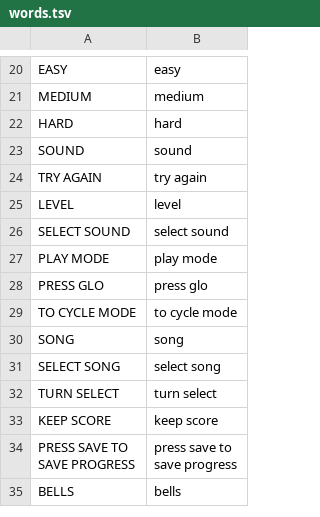
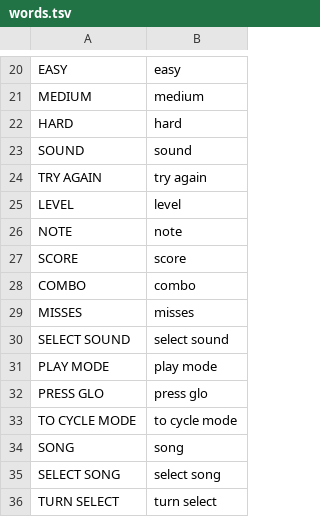
Before and after one commit to doohinkus/kris-jangle, a TSV file: kris-jangle/words.tsv, drawn as a sheet; only a part is shown, gaps mark what is left out; the shorter side is filled out with more unchanged rows.

Commit message:
Kris Jangle: boxed YOUR TURN grid, Frosty on top layer

```diff
--- a/kris-jangle/words.tsv
+++ b/kris-jangle/words.tsv
@@ -25,2 +25,6 @@ TRY AGAIN	try again
 LEVEL	level
+NOTE	note
+SCORE	score
+COMBO	combo
+MISSES	misses
 SELECT SOUND	select sound
```
Also changed, not shown: 1 other file.
